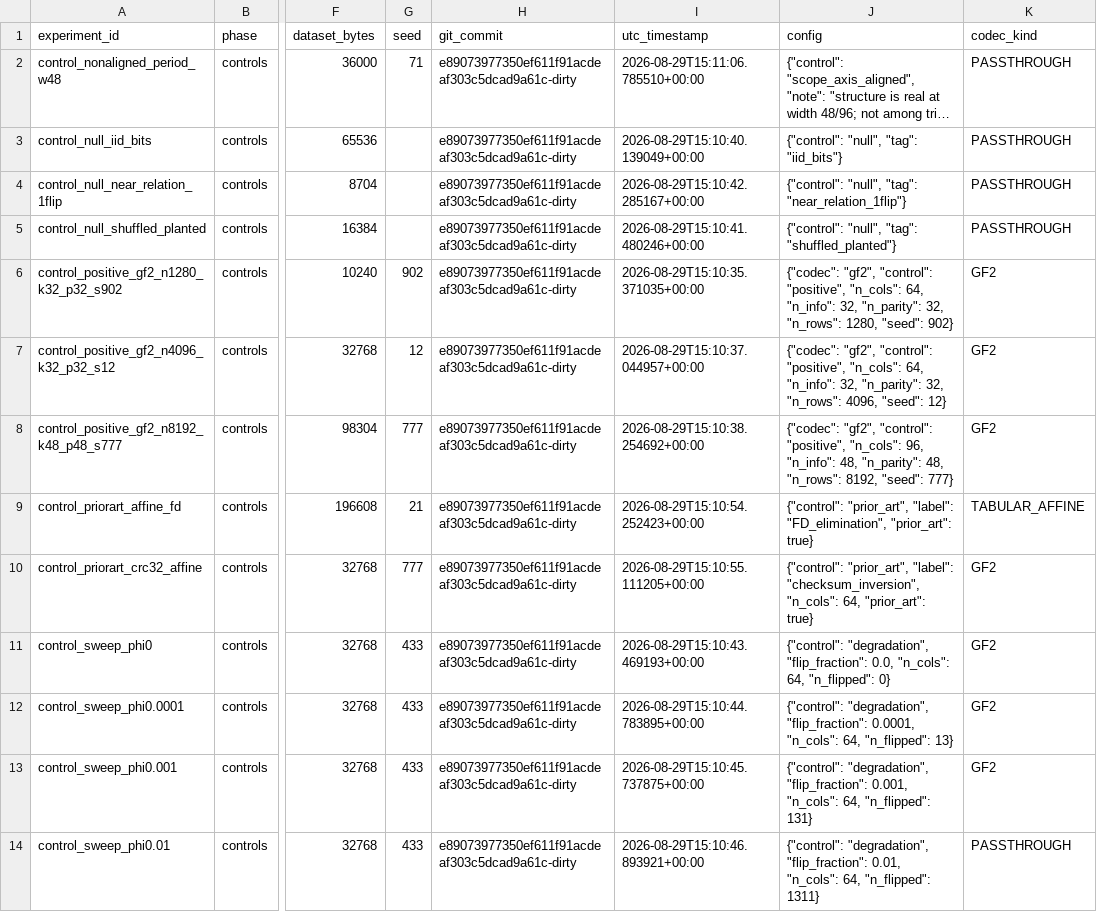
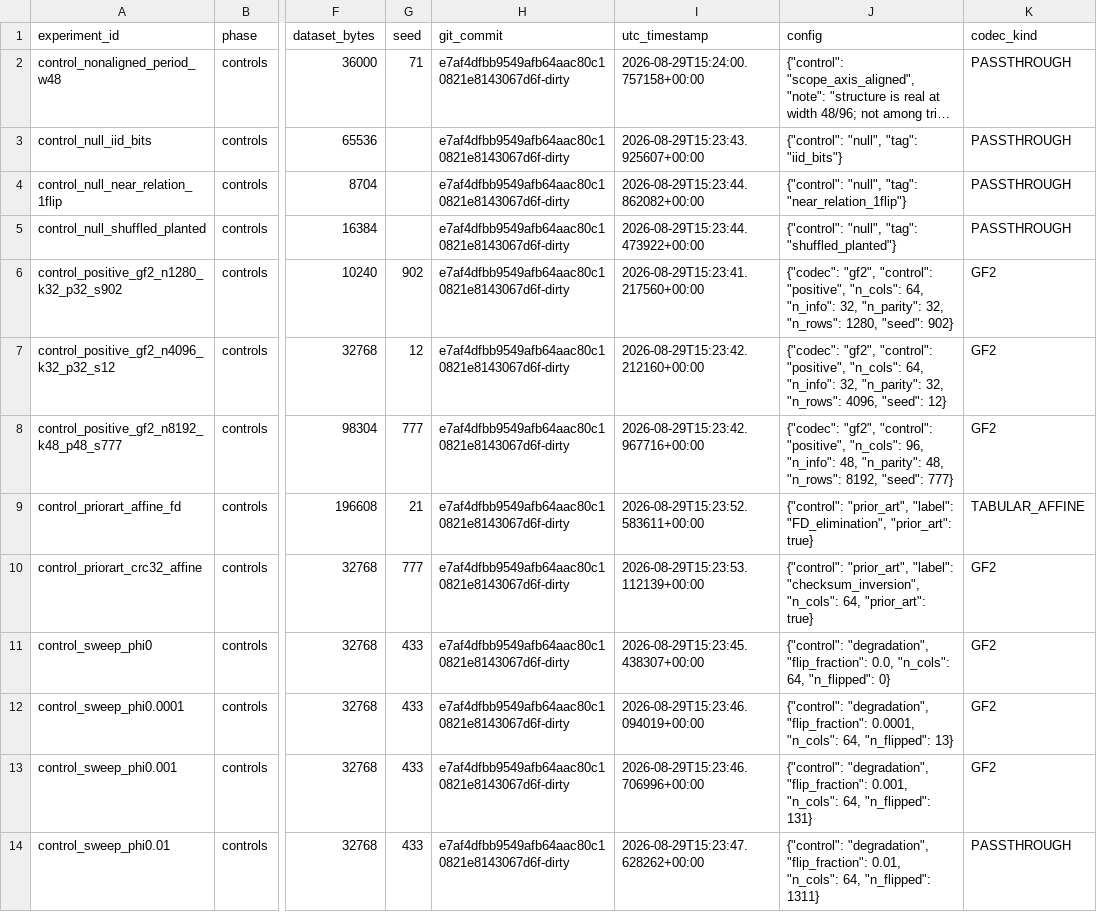
Before and after one commit to Xeloraa/Exact-Relation-Coding, a CSV file: results/ledger.csv, drawn as a sheet; only a part is shown, gaps mark what is left out; long unchanged cells end in …; the diff covers the shown part only; the diff names each change by its address in the sheet, - before the commit and + after, or states it on an @@ line.

```diff
--- a/results/ledger.csv
+++ b/results/ledger.csv
-H2:H14 (git_commit): e89073977350ef611f91acdeaf303c5dcad9a61c-dirty
+H2:H14 (git_commit): e7af4dfbb9549afb64aac80c10821e8143067d6f-dirty
-I2 (utc_timestamp): 2026-08-29T15:11:06.785510+00:00
+I2 (utc_timestamp): 2026-08-29T15:24:00.757158+00:00
-I3 (utc_timestamp): 2026-08-29T15:10:40.139049+00:00
+I3 (utc_timestamp): 2026-08-29T15:23:43.925607+00:00
-I4 (utc_timestamp): 2026-08-29T15:10:42.285167+00:00
+I4 (utc_timestamp): 2026-08-29T15:23:44.862082+00:00
-I5 (utc_timestamp): 2026-08-29T15:10:41.480246+00:00
+I5 (utc_timestamp): 2026-08-29T15:23:44.473922+00:00
-I6 (utc_timestamp): 2026-08-29T15:10:35.371035+00:00
+I6 (utc_timestamp): 2026-08-29T15:23:41.217560+00:00
-I7 (utc_timestamp): 2026-08-29T15:10:37.044957+00:00
+I7 (utc_timestamp): 2026-08-29T15:23:42.212160+00:00
-I8 (utc_timestamp): 2026-08-29T15:10:38.254692+00:00
+I8 (utc_timestamp): 2026-08-29T15:23:42.967716+00:00
-I9 (utc_timestamp): 2026-08-29T15:10:54.252423+00:00
+I9 (utc_timestamp): 2026-08-29T15:23:52.583611+00:00
-I10 (utc_timestamp): 2026-08-29T15:10:55.111205+00:00
+I10 (utc_timestamp): 2026-08-29T15:23:53.112139+00:00
-I11 (utc_timestamp): 2026-08-29T15:10:43.469193+00:00
+I11 (utc_timestamp): 2026-08-29T15:23:45.438307+00:00
-I12 (utc_timestamp): 2026-08-29T15:10:44.783895+00:00
+I12 (utc_timestamp): 2026-08-29T15:23:46.094019+00:00
-I13 (utc_timestamp): 2026-08-29T15:10:45.737875+00:00
+I13 (utc_timestamp): 2026-08-29T15:23:46.706996+00:00
-I14 (utc_timestamp): 2026-08-29T15:10:46.893921+00:00
+I14 (utc_timestamp): 2026-08-29T15:23:47.628262+00:00
```
Also changed, not shown: 70 edited cells elsewhere in this file, 40 other files.
